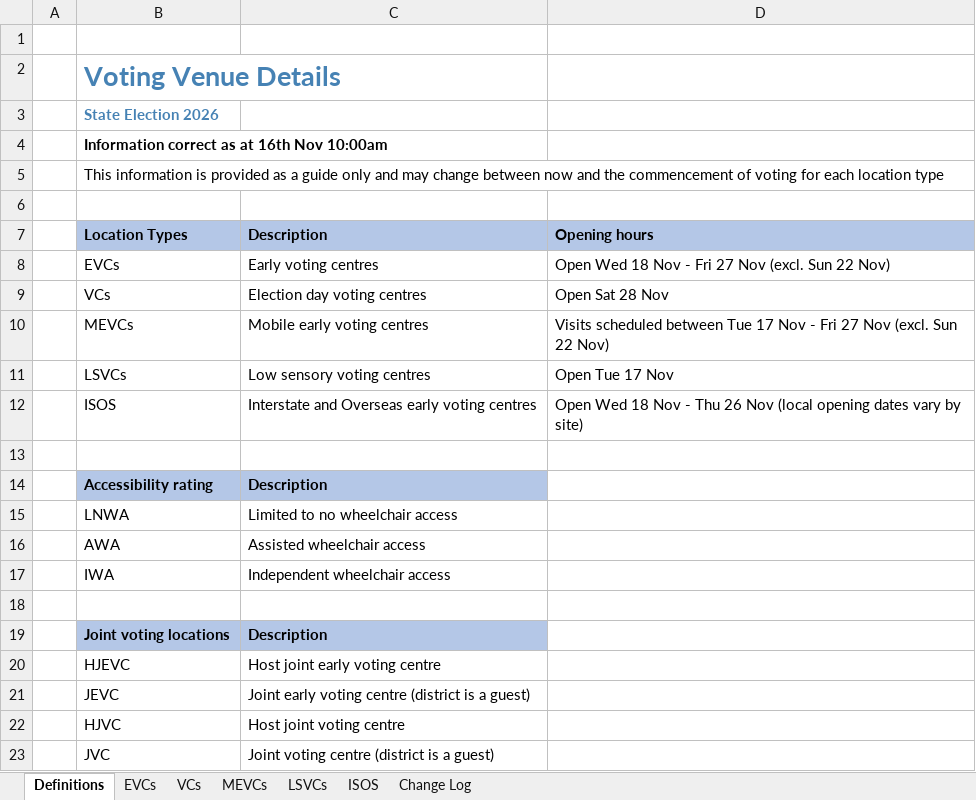
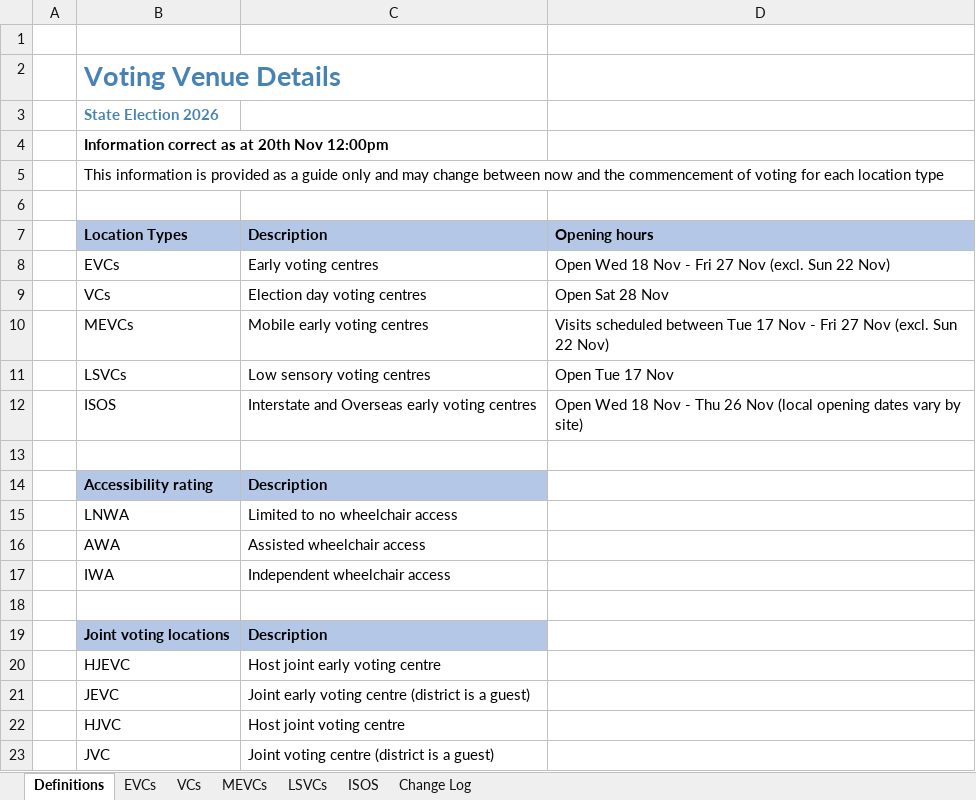
Before and after one commit to noumanmkhan/layers.city, an Excel workbook: cities/melbourne/raw/voting/venues.xlsx, sheet Definitions, drawn as a sheet; values as stored, in another font and other column widths than the file's, no borders; the diff names each change by its address in the sheet, - before the commit and + after, or states it on an @@ line.

```diff
--- a/cities/melbourne/raw/voting/venues.xlsx (sheet Definitions)
+++ b/cities/melbourne/raw/voting/venues.xlsx (sheet Definitions)
-B4: Information correct as at 16th Nov 10:00am
+B4: Information correct as at 20th Nov 12:00pm
```
Also changed, not shown: sheet Change Log, sheet VCs, sheet MEVCs, 4 other files.
